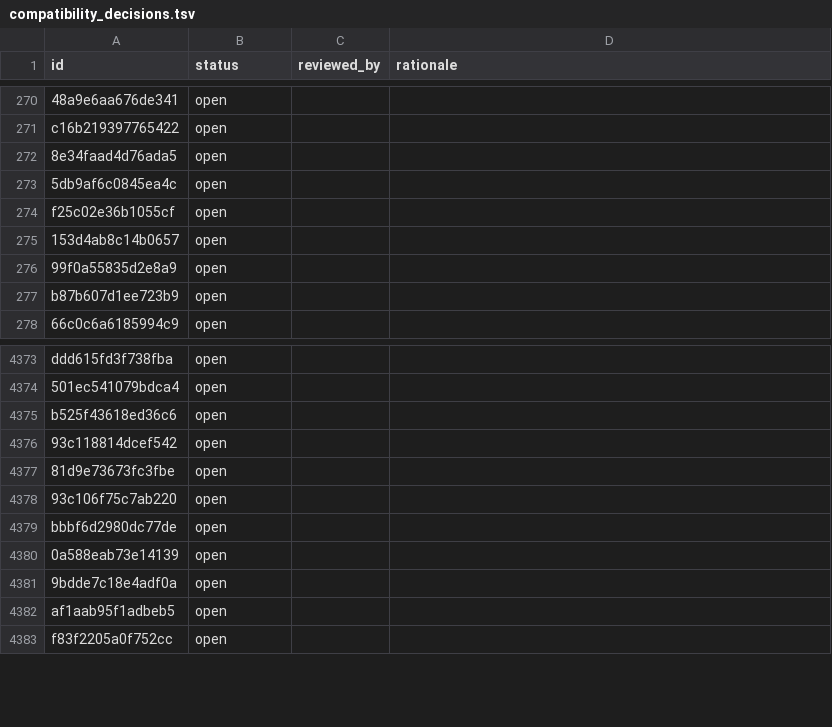
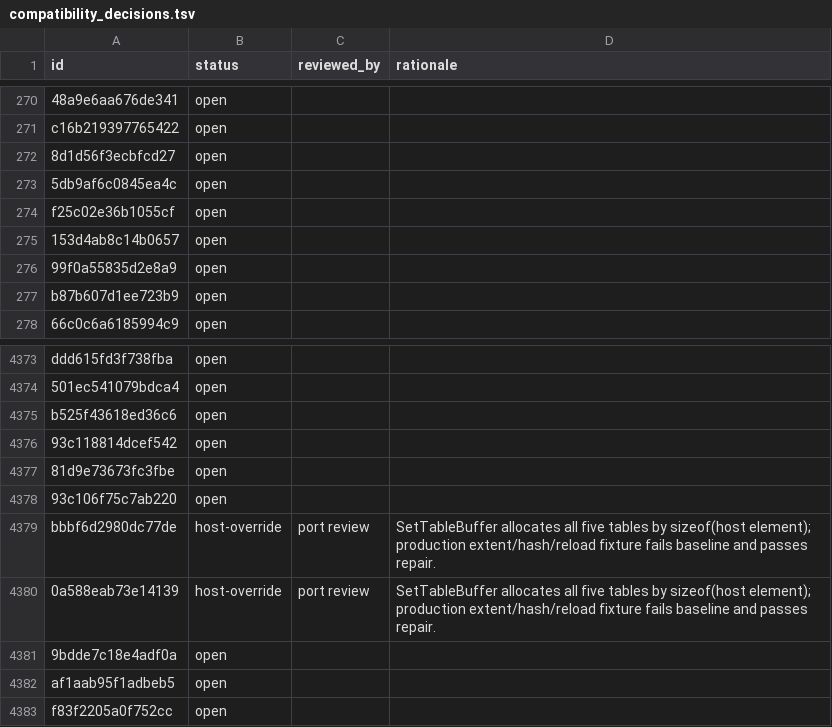
Before and after one commit to Jeffiest/ChronicleTwo, a TSV file: docs/port/compatibility_decisions.tsv, drawn as a sheet; only a part is shown, gaps mark what is left out; the diff names each change by its address in the sheet, - before the commit and + after, or states it on an @@ line.

Commit message:
Fix host-sized texture manager tables

```diff
--- a/docs/port/compatibility_decisions.tsv
+++ b/docs/port/compatibility_decisions.tsv
-A272 (id): 8e34faad4d76ada5
+A272 (id): 8d1d56f3ecbfcd27
-B4379:B4380 (status): open
+B4379:B4380 (status): host-override
-C4379:C4380 (reviewed_by): (empty)
+C4379:C4380 (reviewed_by): port review
-D4379:D4380 (rationale): (empty)
+D4379:D4380 (rationale): SetTableBuffer allocates all five tables by sizeof(host element); production extent/hash/reload fixture fails baseline and passes repair.
```
Also changed, not shown: 5 other files.
